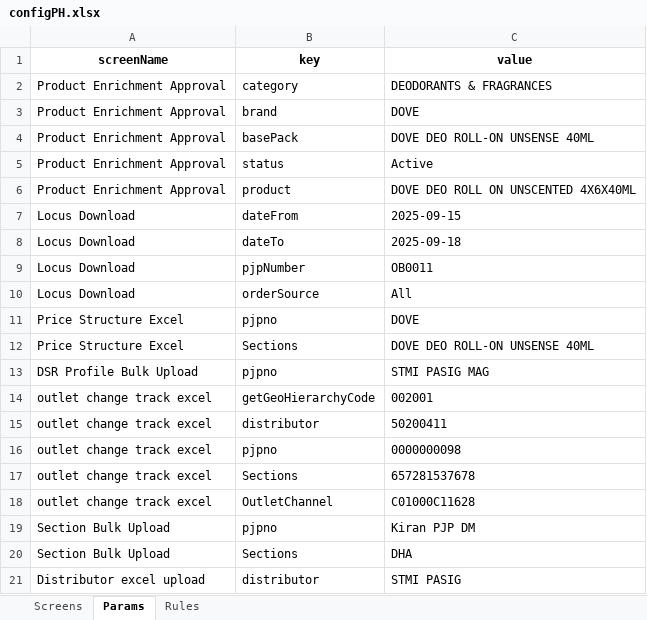
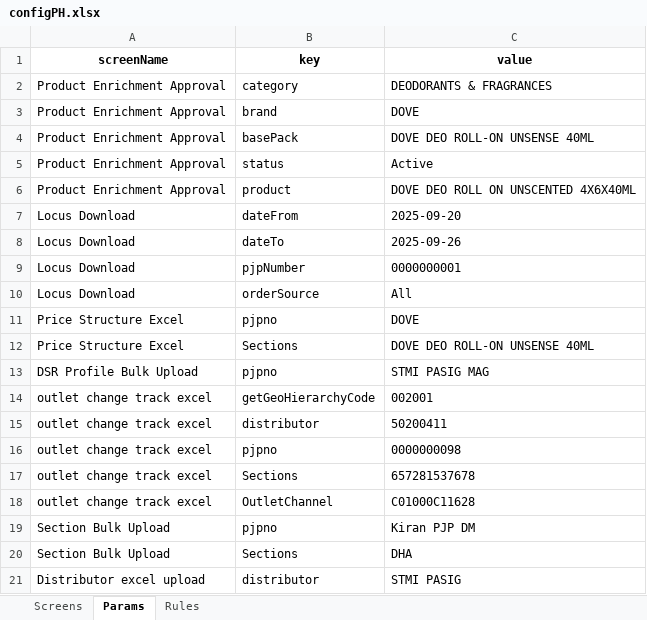
Before and after one commit to hadiimran00/ExcelGenerator, an Excel workbook: Resources/configPH.xlsx, sheet Params, drawn as a sheet; values as stored, in another font and other column widths than the file's, no borders; the diff names each change by its address in the sheet, - before the commit and + after, or states it on an @@ line.

```diff
--- a/Resources/configPH.xlsx (sheet Params)
+++ b/Resources/configPH.xlsx (sheet Params)
-C7 (value): 2025-09-15
+C7 (value): 2025-09-20
-C8 (value): 2025-09-18
+C8 (value): 2025-09-26
-C9 (value): OB0011
+C9 (value): 0000000001
```
Also changed, not shown: sheet Screens, Resources/ExcelTemplateForOutletCreation.xlsx, Resources/ProductEnrichmentComponentApproval.xlsx, 4 other files.
